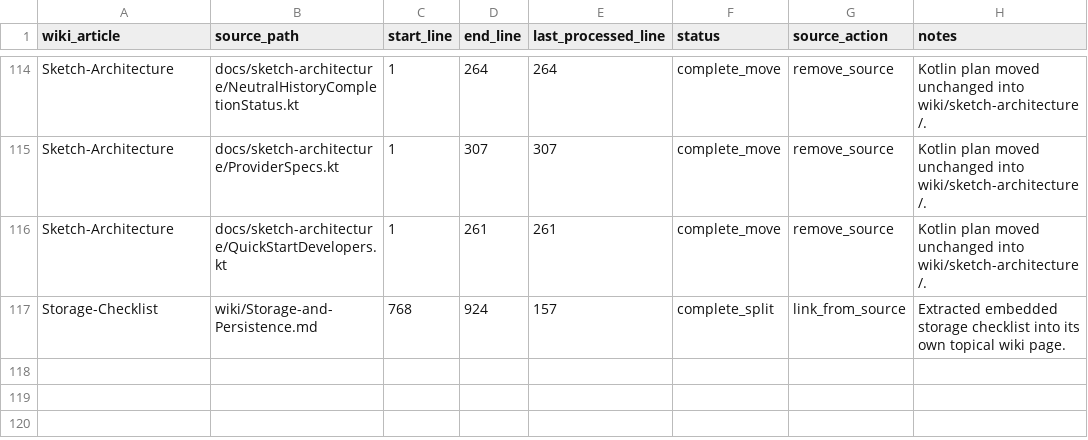
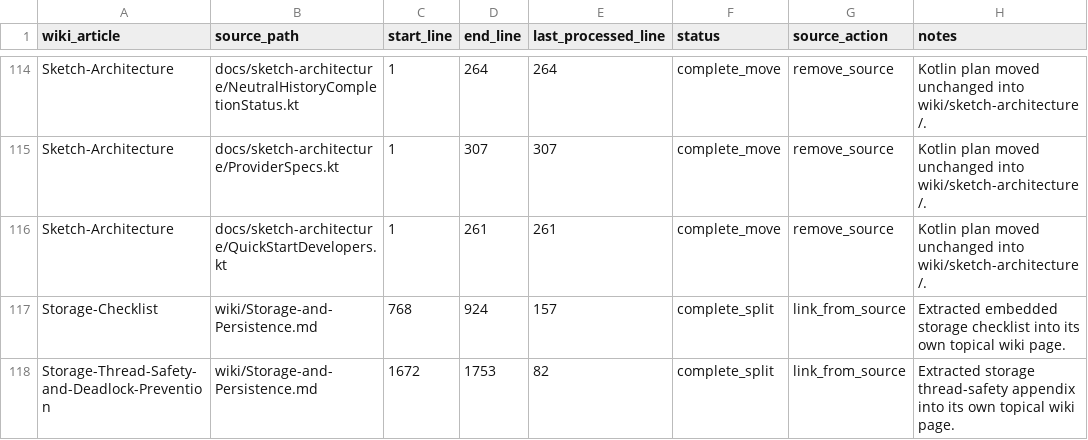
Before and after one commit to SolaceHarmony/SolaceCore, a CSV file: wiki/curation-tracker.csv, drawn as a sheet; only a part is shown, gaps mark what is left out; the diff names each change by its address in the sheet, - before the commit and + after, or states it on an @@ line.

Commit message:
Extract storage thread safety wiki page

```diff
--- a/wiki/curation-tracker.csv
+++ b/wiki/curation-tracker.csv
+row 118: Storage-Thread-Safety-and-Deadlock-Prevention | wiki/Storage-and-Persistence.md | 1672 | 1753 | 82 | complete_split | link_from_source | Extracted storage thread-safety appendix into its own topical wiki page.
```
Also changed, not shown: wiki/crosslink-tracker.csv, 3 other files.
